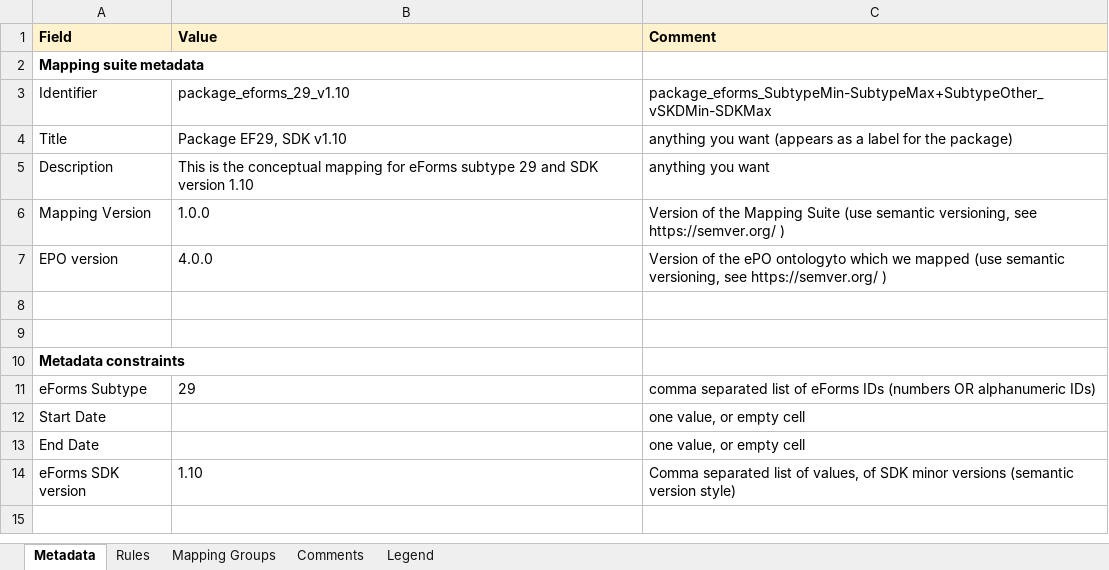
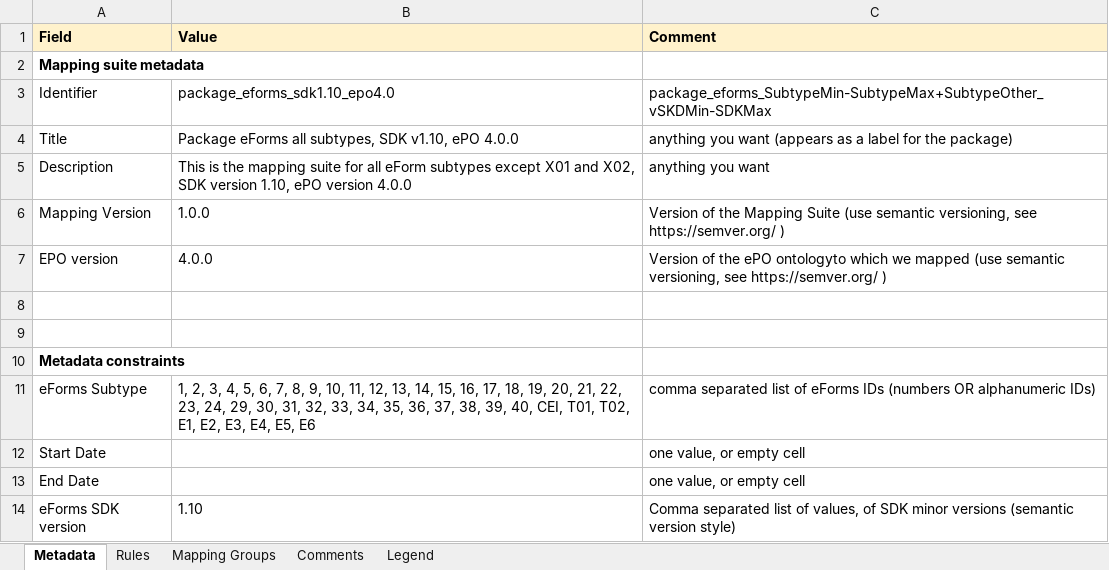
Before and after one commit to OP-TED/ted-rdf-mapping-eforms, an Excel workbook: mappings/package_can_v1.10/transformation/conceptual_mappings.xlsx, sheet Metadata, drawn as a sheet; values as stored, in another font and other column widths than the file's, no borders; charts and pictures not drawn; the diff names each change by its address in the sheet, - before the commit and + after, or states it on an @@ line.

Commit message:
Update CAN v1.10 CM, add CAN CMs for v1.11-1.13
Extended coverage of CAN subtypes. Includes also PIN mappings but they
can be ignored.

```diff
--- a/mappings/package_can_v1.10/transformation/conceptual_mappings.xlsx (sheet Metadata)
+++ b/mappings/package_can_v1.10/transformation/conceptual_mappings.xlsx (sheet Metadata)
-B3 (Value): package_eforms_29_v1.10
+B3 (Value): package_eforms_sdk1.10_epo4.0
-B4 (Value): Package EF29, SDK v1.10
+B4 (Value): Package eForms all subtypes, SDK v1.10, ePO 4.0.0
-B5 (Value): …is the conceptual mapping for eForms subtype 29 and SDK version 1.10
+B5 (Value): …is the mapping suite for all eForm subtypes except X01 and X02, SDK version 1.10, ePO version 4.0.0
-B11 (Value): 29
+B11 (Value): 1, 2, 3, 4, 5, 6, 7, 8, 9, 10, 11, 12, 13, 14, 15, 16, 17, 18, 19, 20, 21, 22, 23, 24, 29, 30, 31, 32, 33, 34, 35, 36, 37, 38, 39, 40, CEI, T01, T02, E1, E2, E3, E4, E5, E6
```
Also changed, not shown: sheet Rules, sheet Mapping Groups, sheet Legend, hidden cells, charts or pictures, 3 other files.
